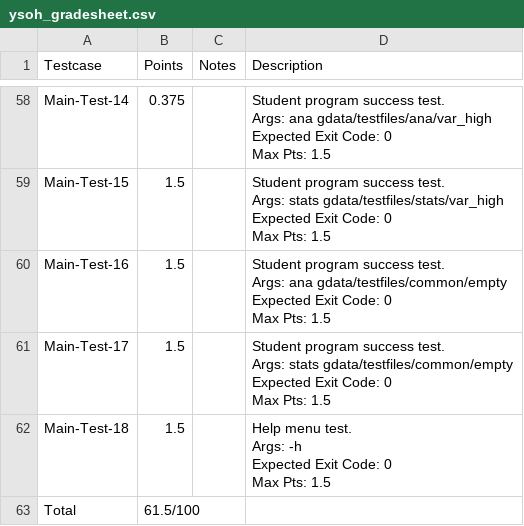
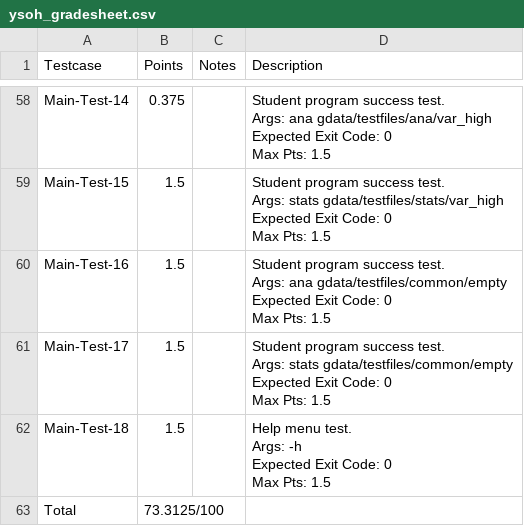
Before and after one commit to yunjoon-soh/Fall2016_CSE320, a CSV file: hw1/ysoh_gradesheet.csv, drawn as a sheet; only a part is shown, gaps mark what is left out; the diff covers the shown part only.

```diff
--- a/hw1/ysoh_gradesheet.csv
+++ b/hw1/ysoh_gradesheet.csv
@@ -225,2 +222,2 @@ Expected Exit Code: 0
 Max Pts: 1.5"
-Total,61.5/100,,
+Total,73.3125/100,,
```
Also changed, not shown: 12 edited cells elsewhere in this file.
